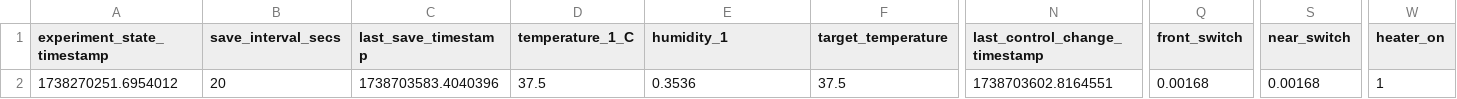
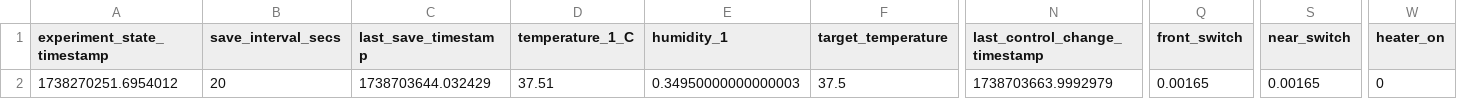
Before and after one commit to cjchandler/incubator, a CSV file: incubator/today_dataV2.csv, drawn as a sheet; only a part is shown, gaps mark what is left out; the diff names each change by its address in the sheet, - before the commit and + after, or states it on an @@ line.

Commit message:
auto update

```diff
--- a/incubator/today_dataV2.csv
+++ b/incubator/today_dataV2.csv
-C2 (last_save_timestamp): 1738703583.4040396
+C2 (last_save_timestamp): 1738703644.032429
-D2 (temperature_1_C): 37.5
+D2 (temperature_1_C): 37.51
-E2 (humidity_1): 0.3536
+E2 (humidity_1): 0.34950000000000003
-N2 (last_control_change_timestamp): 1738703602.8164551
+N2 (last_control_change_timestamp): 1738703663.9992979
-Q2 (front_switch): 0.00168
+Q2 (front_switch): 0.00165
-S2 (near_switch): 0.00168
+S2 (near_switch): 0.00165
-W2 (heater_on): 1
+W2 (heater_on): 0
```
